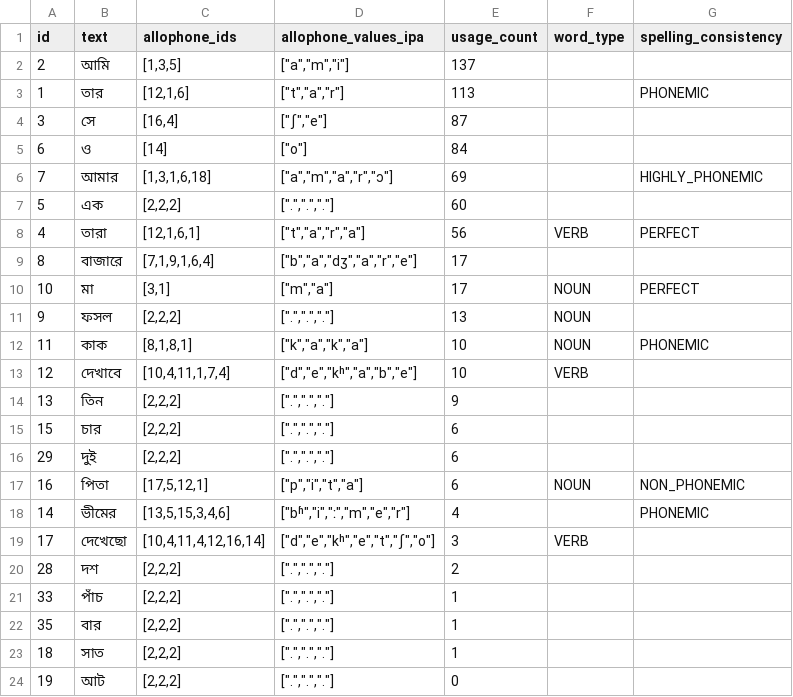
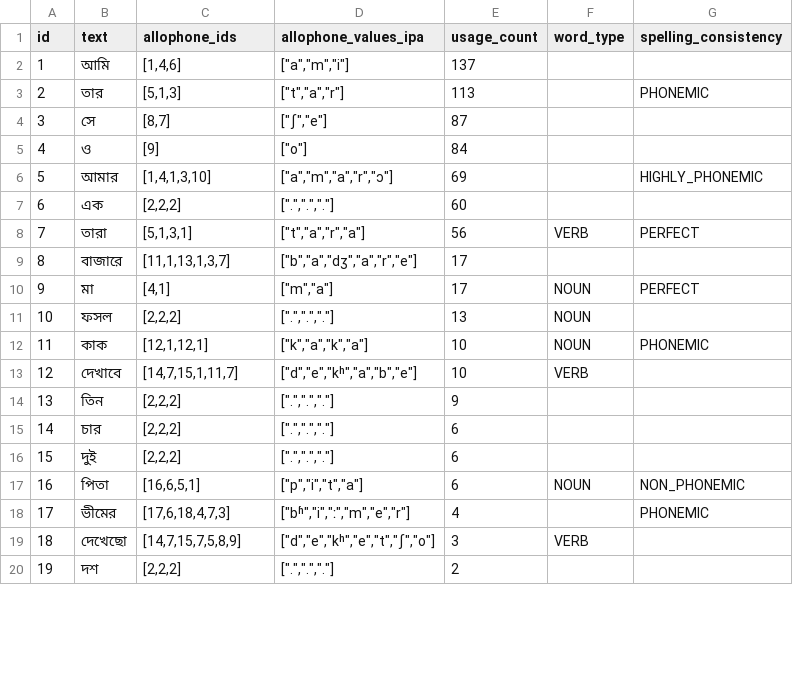
Before and after one commit to elimu-ai/webapp, a CSV file: src/main/resources/db/content_TEST/ben/words.csv, drawn as a sheet; only a part is shown; the diff covers the shown part only.

```diff
--- a/src/main/resources/db/content_TEST/ben/words.csv
+++ b/src/main/resources/db/content_TEST/ben/words.csv
@@ -1,24 +1,20 @@
 id,text,allophone_ids,allophone_values_ipa,usage_count,word_type,spelling_consistency
-2,আমি,"[1,3,5]","[""a"",""m"",""i""]",137,,
-1,তার,"[12,1,6]","[""t"",""a"",""r""]",113,,PHONEMIC
-3,সে,"[16,4]","[""ʃ"",""e""]",87,,
-6,ও,[14],"[""o""]",84,,
-7,আমার,"[1,3,1,6,18]","[""a"",""m"",""a"",""r"",""ɔ""]",69,,HIGHLY_PHONEMIC
-5,এক,"[2,2,2]","[""."",""."","".""]",60,,
-4,তারা,"[12,1,6,1]","[""t"",""a"",""r"",""a""]",56,VERB,PERFECT
-8,বাজারে,"[7,1,9,1,6,4]","[""b"",""a"",""dʒ"",""a"",""r"",""e""]",17,,
-10,মা,"[3,1]","[""m"",""a""]",17,NOUN,PERFECT
-9,ফসল,"[2,2,2]","[""."",""."","".""]",13,NOUN,
-11,কাক,"[8,1,8,1]","[""k"",""a"",""k"",""a""]",10,NOUN,PHONEMIC
-12,দেখাবে,"[10,4,11,1,7,4]","[""d"",""e"",""kʰ"",""a"",""b"",""e""]",10,VERB,
+1,আমি,"[1,4,6]","[""a"",""m"",""i""]",137,,
+2,তার,"[5,1,3]","[""t"",""a"",""r""]",113,,PHONEMIC
+3,সে,"[8,7]","[""ʃ"",""e""]",87,,
+4,ও,[9],"[""o""]",84,,
+5,আমার,"[1,4,1,3,10]","[""a"",""m"",""a"",""r"",""ɔ""]",69,,HIGHLY_PHONEMIC
+6,এক,"[2,2,2]","[""."",""."","".""]",60,,
+7,তারা,"[5,1,3,1]","[""t"",""a"",""r"",""a""]",56,VERB,PERFECT
+8,বাজারে,"[11,1,13,1,3,7]","[""b"",""a"",""dʒ"",""a"",""r"",""e""]",17,,
+9,মা,"[4,1]","[""m"",""a""]",17,NOUN,PERFECT
+10,ফসল,"[2,2,2]","[""."",""."","".""]",13,NOUN,
+11,কাক,"[12,1,12,1]","[""k"",""a"",""k"",""a""]",10,NOUN,PHONEMIC
+12,দেখাবে,"[14,7,15,1,11,7]","[""d"",""e"",""kʰ"",""a"",""b"",""e""]",10,VERB,
 13,তিন,"[2,2,2]","[""."",""."","".""]",9,,
-15,চার,"[2,2,2]","[""."",""."","".""]",6,,
-29,দুই,"[2,2,2]","[""."",""."","".""]",6,,
-16,পিতা,"[17,5,12,1]","[""p"",""i"",""t"",""a""]",6,NOUN,NON_PHONEMIC
-14,ভীমের,"[13,5,15,3,4,6]","[""bʱ"",""i"",""ː"",""m"",""e"",""r""]",4,,PHONEMIC
-17,দেখেছো,"[10,4,11,4,12,16,14]","[""d"",""e"",""kʰ"",""e"",""t"",""ʃ"",""o""]",3,VERB,
-28,দশ,"[2,2,2]","[""."",""."","".""]",2,,
-33,পাঁচ,"[2,2,2]","[""."",""."","".""]",1,,
-35,বার,"[2,2,2]","[""."",""."","".""]",1,,
-18,সাত,"[2,2,2]","[""."",""."","".""]",1,,
-19,আট,"[2,2,2]","[""."",""."","".""]",0,,
+14,চার,"[2,2,2]","[""."",""."","".""]",6,,
+15,দুই,"[2,2,2]","[""."",""."","".""]",6,,
+16,পিতা,"[16,6,5,1]","[""p"",""i"",""t"",""a""]",6,NOUN,NON_PHONEMIC
+17,ভীমের,"[17,6,18,4,7,3]","[""bʱ"",""i"",""ː"",""m"",""e"",""r""]",4,,PHONEMIC
+18,দেখেছো,"[14,7,15,7,5,8,9]","[""d"",""e"",""kʰ"",""e"",""t"",""ʃ"",""o""]",3,VERB,
+19,দশ,"[2,2,2]","[""."",""."","".""]",2,,
```
Also changed, not shown: 4 added rows and 17 edited cells elsewhere in this file, src/main/resources/db/content_TEST/ben/allophones.csv, src/main/resources/db/content_TEST/ben/letters.csv, 3 other files.
